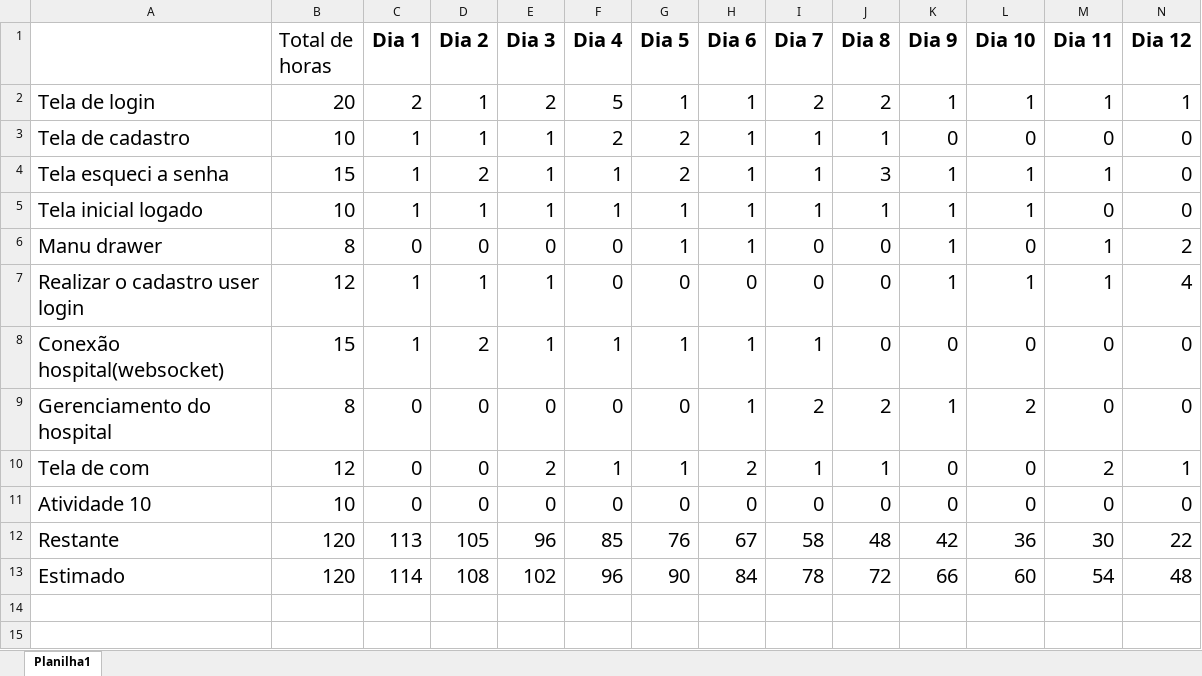
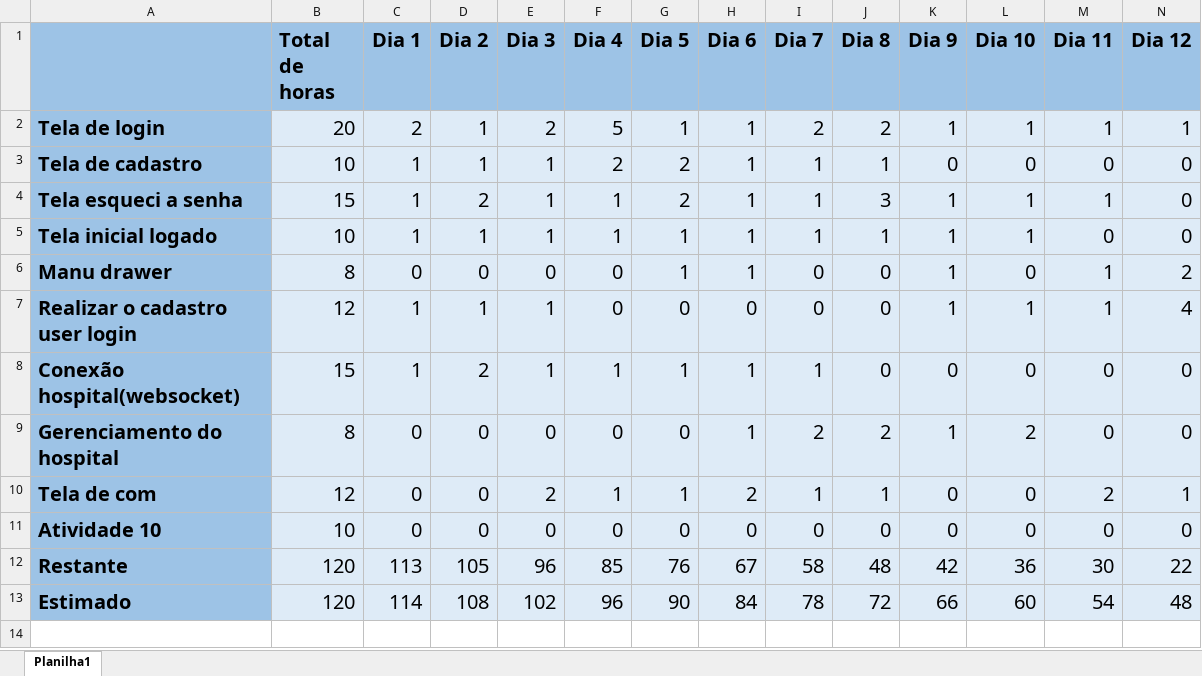
Before and after one commit to Silva4g/AAmed, an Excel workbook: documentacao/BurnDown/01_burndownPrimeiroSprint.xlsx, sheet Planilha1, drawn as a sheet; only a part is shown; values as stored, in another font and other column widths than the file's, no borders; charts and pictures not drawn; rows hold the shown columns only; the diff covers the shown part only; the diff names each change by its address in the sheet, - before the commit and + after, or states it on an @@ line.

```diff
--- a/documentacao/BurnDown/01_burndownPrimeiroSprint.xlsx (sheet Planilha1)
+++ b/documentacao/BurnDown/01_burndownPrimeiroSprint.xlsx (sheet Planilha1)
-A1:N1 fill: none
+A1:N1 fill: #9DC3E6
-B1 bold: off
+B1 bold: on
@@ A2:A13 fill: none → #9DC3E6, bold: off → on @@
-B2:N13 fill: none
+B2:N13 fill: #DEEBF7
-row 14: (empty)
-row 15: (empty)
```
Also changed, not shown: 17 removed rows and cell formats elsewhere in this sheet, charts or pictures, documentacao/BurnDown/02_burndownSegundoSprint.xlsx, documentacao/BurnDown/03_burndownTerceiroSprint.xlsx, 17 other files.
